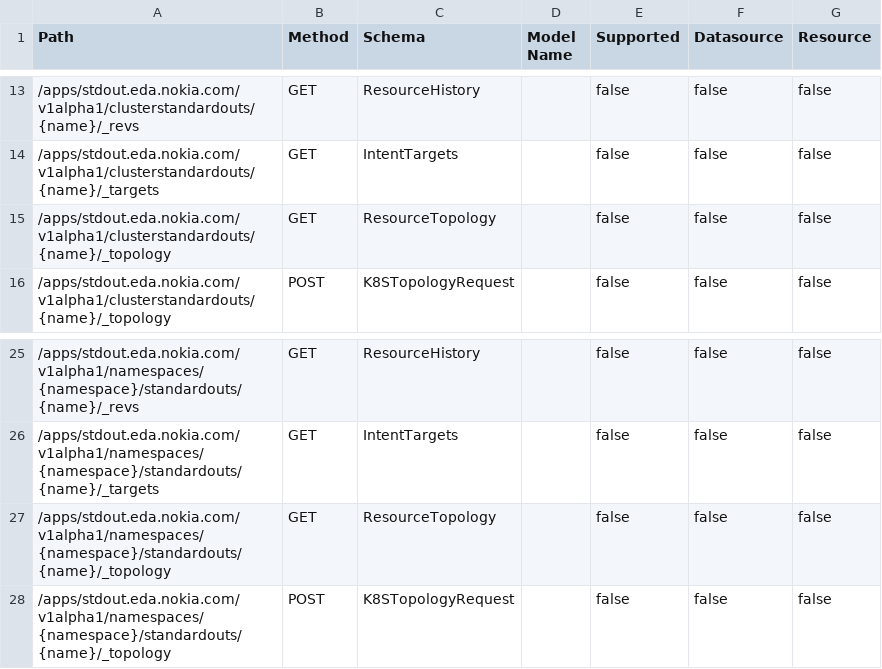
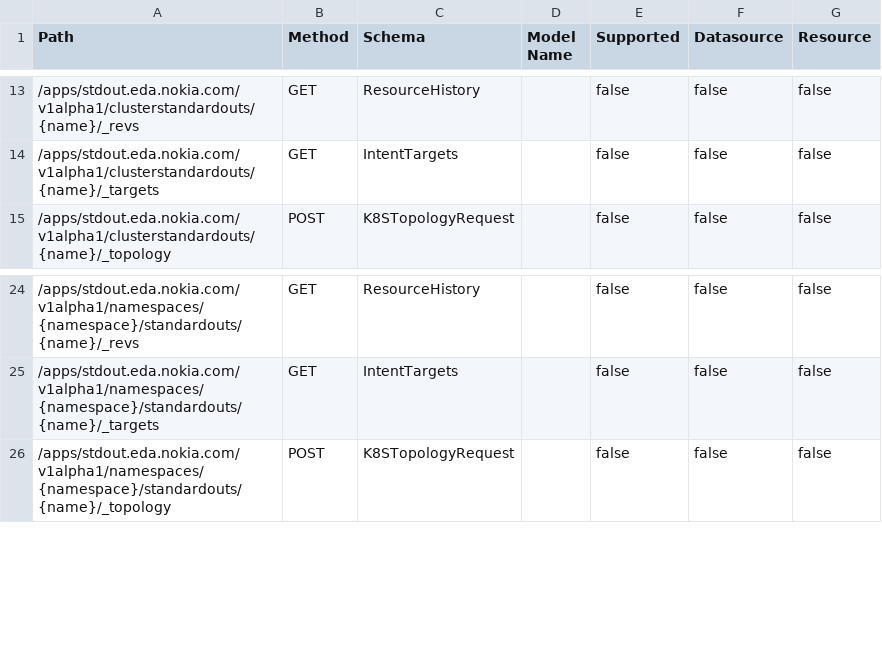
Before and after one commit to nokia-eda/terraform-provider-stdout-v1alpha1, a CSV file: .path-stats.csv, drawn as a sheet; only a part is shown, gaps mark what is left out.

```diff
--- a/.path-stats.csv
+++ b/.path-stats.csv
@@ -14,3 +14,2 @@ Path,Method,Schema,Model Name,Supported,Datasource,Resource
 /apps/stdout.eda.nokia.com/v1alpha1/clusterstandardouts/{name}/_targets,GET,IntentTargets,,false,false,false
-/apps/stdout.eda.nokia.com/v1alpha1/clusterstandardouts/{name}/_topology,GET,ResourceTopology,,false,false,false
 /apps/stdout.eda.nokia.com/v1alpha1/clusterstandardouts/{name}/_topology,POST,K8STopologyRequest,,false,false,false
@@ -26,3 +25,2 @@ Path,Method,Schema,Model Name,Supported,Datasource,Resource
 /apps/stdout.eda.nokia.com/v1alpha1/namespaces/{namespace}/standardouts/{name}/_targets,GET,IntentTargets,,false,false,false
-/apps/stdout.eda.nokia.com/v1alpha1/namespaces/{namespace}/standardouts/{name}/_topology,GET,ResourceTopology,,false,false,false
 /apps/stdout.eda.nokia.com/v1alpha1/namespaces/{namespace}/standardouts/{name}/_topology,POST,K8STopologyRequest,,false,false,false
```
Also changed, not shown: 12 other files.
